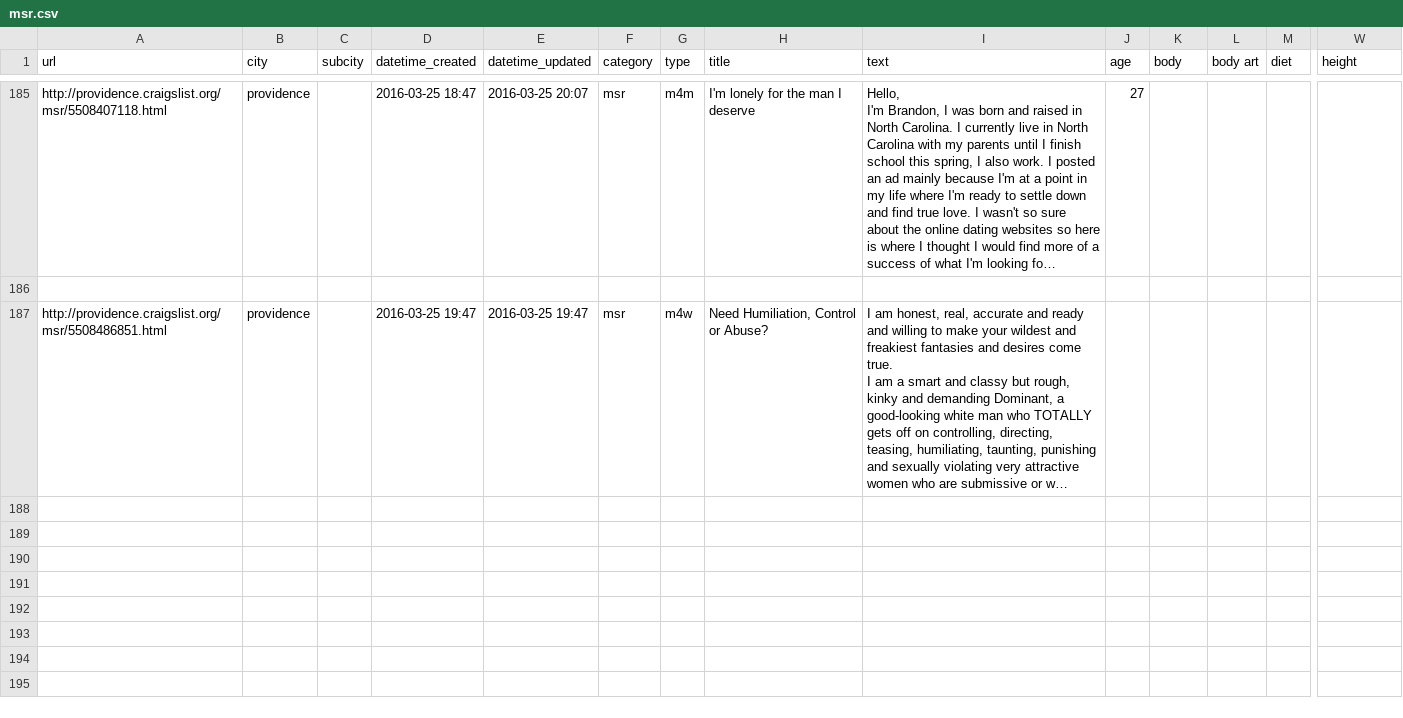
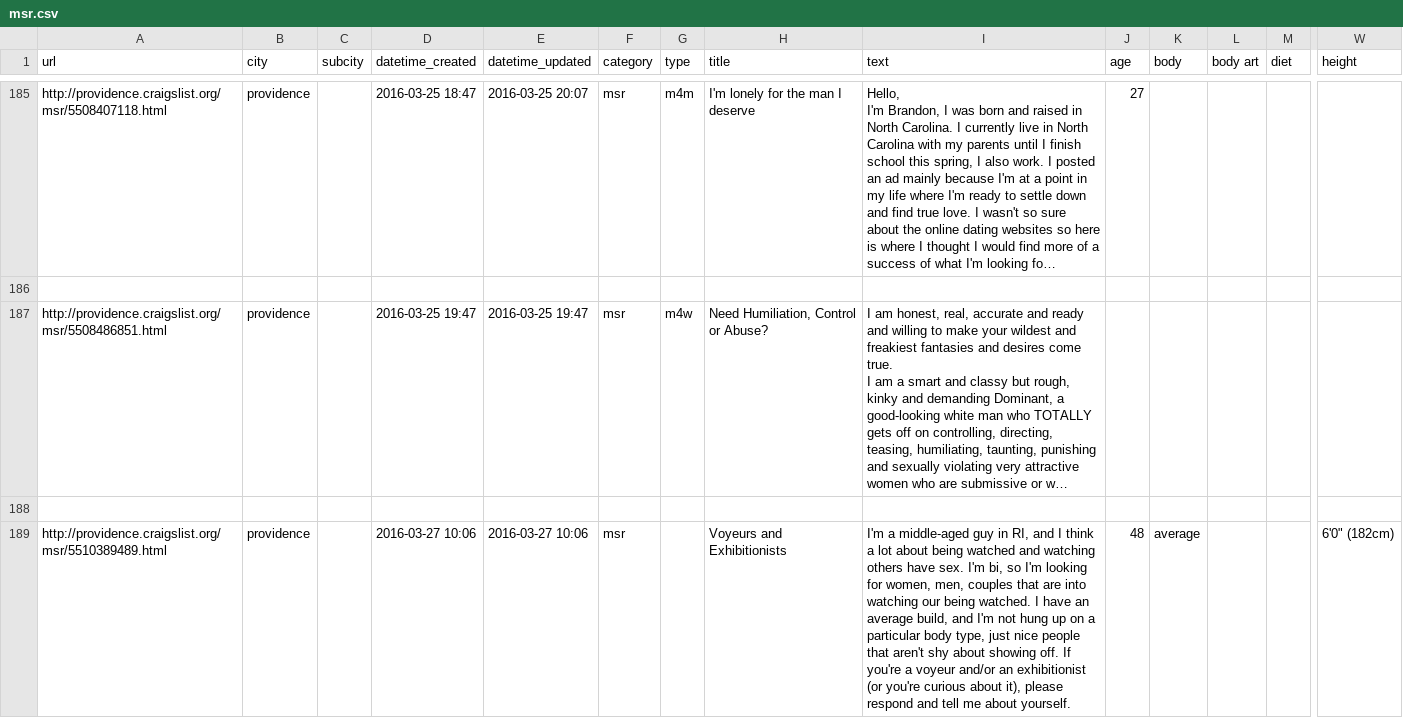
Before and after one commit to phucanhapril/craigslove, a CSV file: results/providence/msr.csv, drawn as a sheet; only a part is shown, gaps mark what is left out; long unchanged cells end in …; rows hold the shown columns only; the diff names each change by its address in the sheet, - before the commit and + after, or states it on an @@ line.

```diff
--- a/results/providence/msr.csv
+++ b/results/providence/msr.csv
+row 188: (empty)
+row 189: http://providence.craigslist.org/msr/5510389489.html | providence |  | 2016-03-27 10:06 | 2016-03-27 10:06 | msr |  | Voyeurs and Exhibitionists | I'm a middle-aged guy in RI, and I think a lot about being watched and watching others have sex. I'm bi, so I'm looking for women, men, couples that are into watching our being watched. I have an average build, and I'm not hung up on a particular body type, just nice people that aren't shy about showing off. If you're a voyeur and/or an exhibitionist (or you're curious about it), please respond and tell me about yourself. | 48 | average |  |  | 6'0" (182cm)
```
Also changed, not shown: results/denver/w4w.csv, results/miami/w4w.csv, 18 other files.
